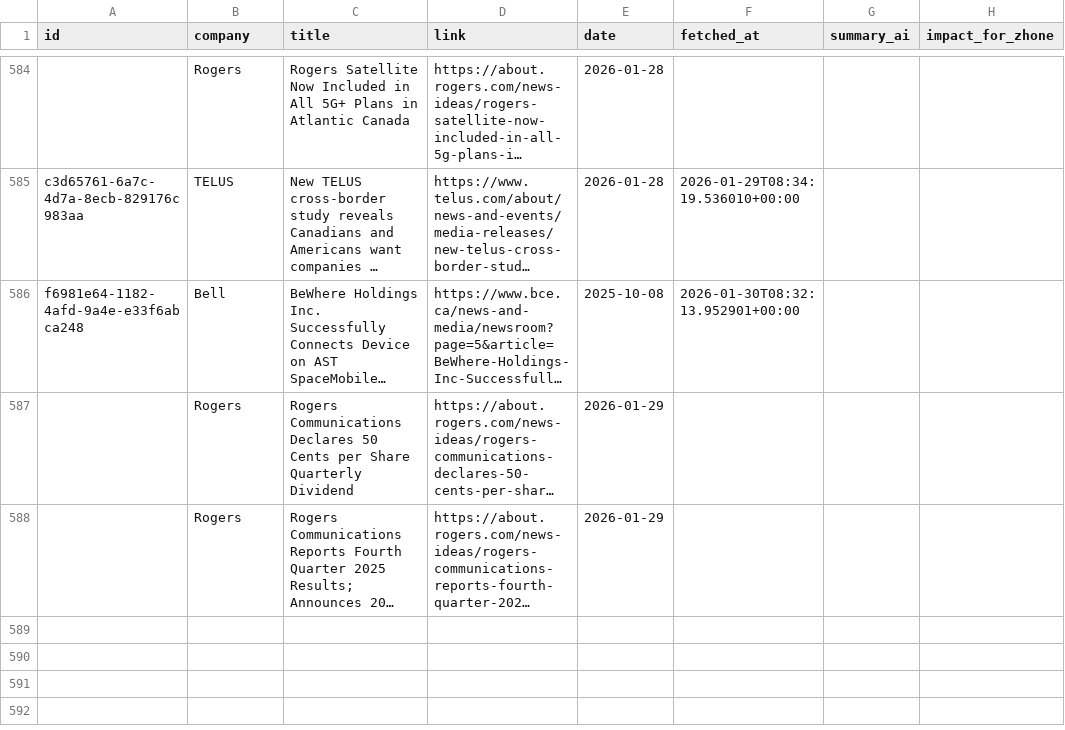
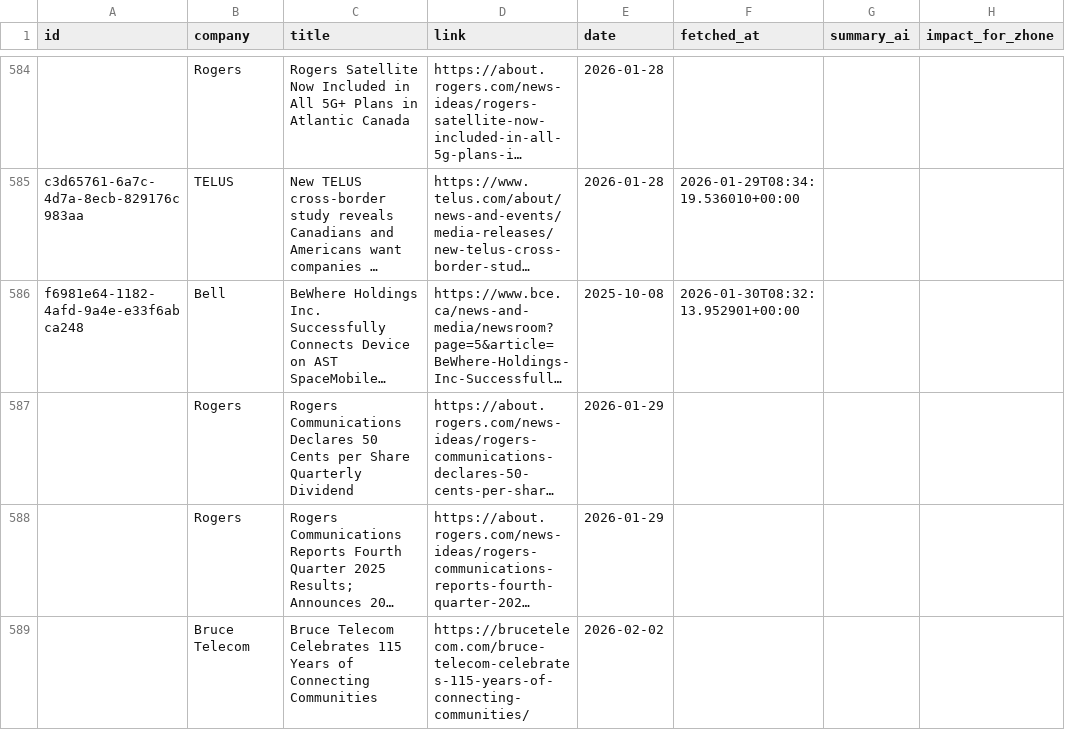
Before and after one commit to flabelle999/customer-presswatch, a CSV file: press_releases_master.csv, drawn as a sheet; only a part is shown, gaps mark what is left out; long unchanged cells end in …; the diff names each change by its address in the sheet, - before the commit and + after, or states it on an @@ line.

```diff
--- a/press_releases_master.csv
+++ b/press_releases_master.csv
+row 589:  | Bruce Telecom | Bruce Telecom Celebrates 115 Years of Connecting Communities | https://brucetelecom.com/bruce-telecom-celebrates-115-years-of-connecting-communities/ | 2026-02-02
```
